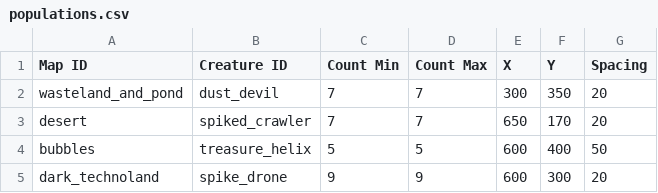
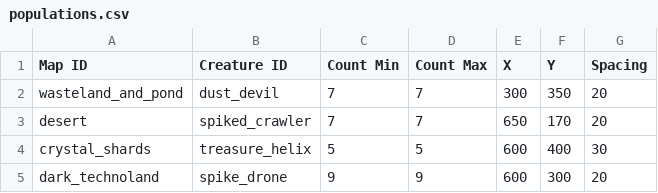
Before and after one commit to Varkalandar/tiny_places, a CSV file: tiny_places_server/src/tinyplaces/resources/populations.csv, drawn as a sheet.

```diff
--- a/tiny_places_server/src/tinyplaces/resources/populations.csv
+++ b/tiny_places_server/src/tinyplaces/resources/populations.csv
@@ -3,3 +3,3 @@ wasteland_and_pond,dust_devil,7,7,300,350,20
 desert,spiked_crawler,7,7,650,170,20
-bubbles,treasure_helix,5,5,600,400,50
+crystal_shards,treasure_helix,5,5,600,400,30
 dark_technoland,spike_drone,9,9,600,300,20
```
Also changed, not shown: tiny_places_server/src/tinyplaces/resources/transitions.csv, 2 other files.
